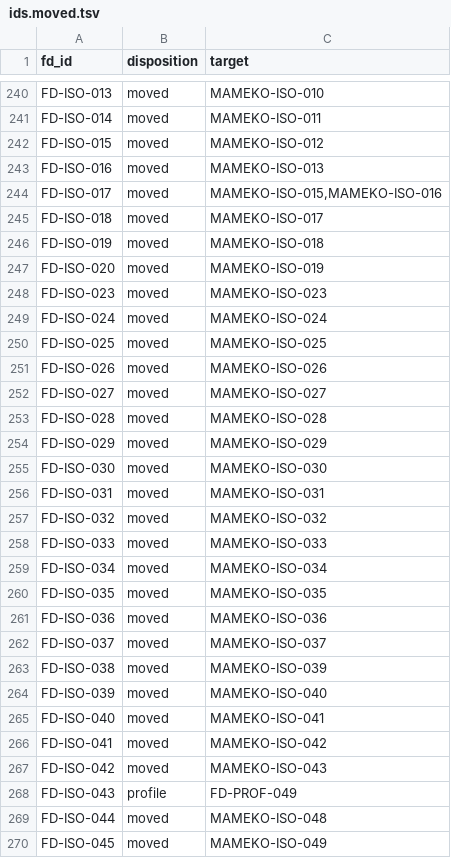
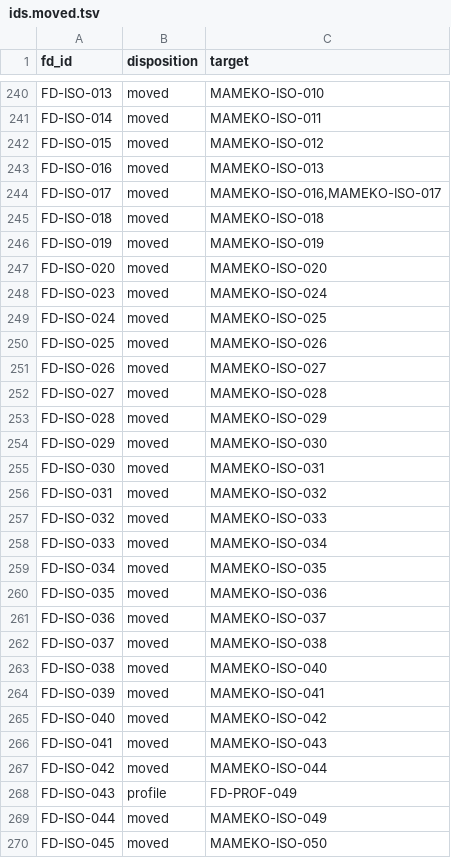
Before and after one commit to fractalboxdev/flare-dispatch, a TSV file: specs/ids.moved.tsv, drawn as a sheet; only a part is shown, gaps mark what is left out; the diff covers the shown part only.

Commit message:
chore(mameko): pin main 241a92f, with attestation-gated hardware key stores (mameko #156)
mameko main renumbers ARCH-066..074, EXEC-089..133, ISO-015..064 and
PROF-031/033; references follow by requirement text. A hardware key store under
attestation: none now also fails mameko's validation (MAMEKO-PROF-037).

```diff
--- a/specs/ids.moved.tsv
+++ b/specs/ids.moved.tsv
@@ -243,28 +243,28 @@ FD-ISO-015	moved	MAMEKO-ISO-012
 FD-ISO-016	moved	MAMEKO-ISO-013
-FD-ISO-017	moved	MAMEKO-ISO-015,MAMEKO-ISO-016
-FD-ISO-018	moved	MAMEKO-ISO-017
-FD-ISO-019	moved	MAMEKO-ISO-018
-FD-ISO-020	moved	MAMEKO-ISO-019
-FD-ISO-023	moved	MAMEKO-ISO-023
-FD-ISO-024	moved	MAMEKO-ISO-024
-FD-ISO-025	moved	MAMEKO-ISO-025
-FD-ISO-026	moved	MAMEKO-ISO-026
-FD-ISO-027	moved	MAMEKO-ISO-027
-FD-ISO-028	moved	MAMEKO-ISO-028
-FD-ISO-029	moved	MAMEKO-ISO-029
-FD-ISO-030	moved	MAMEKO-ISO-030
-FD-ISO-031	moved	MAMEKO-ISO-031
-FD-ISO-032	moved	MAMEKO-ISO-032
-FD-ISO-033	moved	MAMEKO-ISO-033
-FD-ISO-034	moved	MAMEKO-ISO-034
-FD-ISO-035	moved	MAMEKO-ISO-035
-FD-ISO-036	moved	MAMEKO-ISO-036
-FD-ISO-037	moved	MAMEKO-ISO-037
-FD-ISO-038	moved	MAMEKO-ISO-039
-FD-ISO-039	moved	MAMEKO-ISO-040
-FD-ISO-040	moved	MAMEKO-ISO-041
-FD-ISO-041	moved	MAMEKO-ISO-042
-FD-ISO-042	moved	MAMEKO-ISO-043
+FD-ISO-017	moved	MAMEKO-ISO-016,MAMEKO-ISO-017
+FD-ISO-018	moved	MAMEKO-ISO-018
+FD-ISO-019	moved	MAMEKO-ISO-019
+FD-ISO-020	moved	MAMEKO-ISO-020
+FD-ISO-023	moved	MAMEKO-ISO-024
+FD-ISO-024	moved	MAMEKO-ISO-025
+FD-ISO-025	moved	MAMEKO-ISO-026
+FD-ISO-026	moved	MAMEKO-ISO-027
+FD-ISO-027	moved	MAMEKO-ISO-028
+FD-ISO-028	moved	MAMEKO-ISO-029
+FD-ISO-029	moved	MAMEKO-ISO-030
+FD-ISO-030	moved	MAMEKO-ISO-031
+FD-ISO-031	moved	MAMEKO-ISO-032
+FD-ISO-032	moved	MAMEKO-ISO-033
+FD-ISO-033	moved	MAMEKO-ISO-034
+FD-ISO-034	moved	MAMEKO-ISO-035
+FD-ISO-035	moved	MAMEKO-ISO-036
+FD-ISO-036	moved	MAMEKO-ISO-037
+FD-ISO-037	moved	MAMEKO-ISO-038
+FD-ISO-038	moved	MAMEKO-ISO-040
+FD-ISO-039	moved	MAMEKO-ISO-041
+FD-ISO-040	moved	MAMEKO-ISO-042
+FD-ISO-041	moved	MAMEKO-ISO-043
+FD-ISO-042	moved	MAMEKO-ISO-044
 FD-ISO-043	profile	FD-PROF-049
-FD-ISO-044	moved	MAMEKO-ISO-048
-FD-ISO-045	moved	MAMEKO-ISO-049
+FD-ISO-044	moved	MAMEKO-ISO-049
+FD-ISO-045	moved	MAMEKO-ISO-050
```
Also changed, not shown: 31 edited cells elsewhere in this file, 18 other files.
